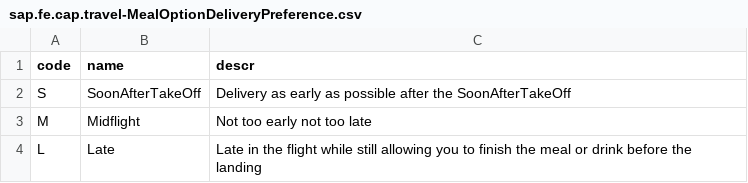
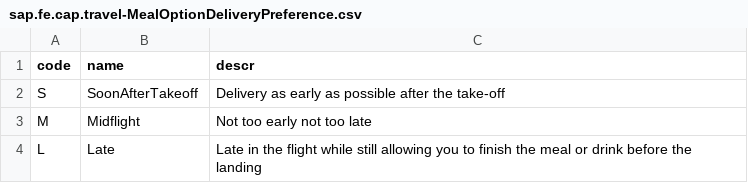
Before and after one commit to HanneSwaen/fiori-elements-v4-cap-advanced, a CSV file: db/data/sap.fe.cap.travel-MealOptionDeliveryPreference.csv, drawn as a sheet.

```diff
--- a/db/data/sap.fe.cap.travel-MealOptionDeliveryPreference.csv
+++ b/db/data/sap.fe.cap.travel-MealOptionDeliveryPreference.csv
@@ -1,3 +1,3 @@
 code;name;descr
-S;SoonAfterTakeOff;Delivery as early as possible after the SoonAfterTakeOff
+S;SoonAfterTakeoff;Delivery as early as possible after the take-off
 M;Midflight;Not too early not too late
```
Also changed, not shown: 7 other files.
